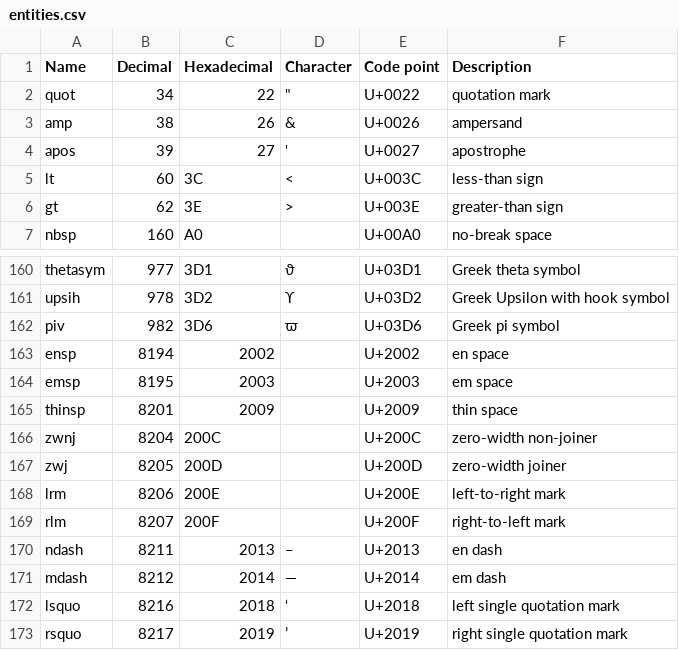
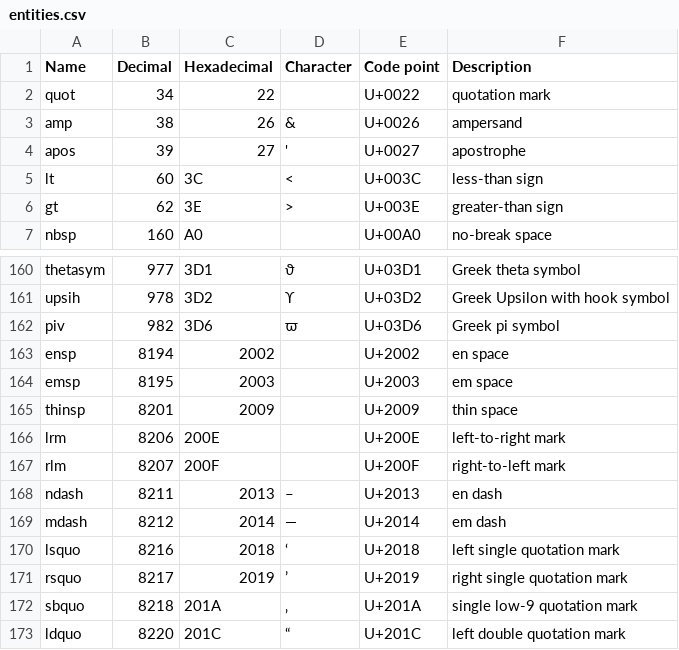
Before and after one commit to ubermichael/isetools, a CSV file: src/resources/data/entities.csv, drawn as a sheet; only a part is shown, gaps mark what is left out; the shorter side is filled out with more unchanged rows.

Commit message:
now consuming csv table with the character entities.

```diff
--- a/src/resources/data/entities.csv
+++ b/src/resources/data/entities.csv
@@ -1,3 +1,3 @@
 Name,Decimal,Hexadecimal,Character,Code point,Description
-quot,34,22,"""",U+0022,quotation mark 
+quot,34,22,,U+0022,quotation mark 
 amp,38,26,&,U+0026,ampersand
@@ -165,4 +165,2 @@ emsp,8195,2003, ,U+2003,em space
 thinsp,8201,2009, ,U+2009,thin space
-zwnj,8204,200C, ,U+200C,zero-width non-joiner
-zwj,8205,200D, ,U+200D,zero-width joiner
 lrm,8206,200E, ,U+200E,left-to-right mark
```
Also changed, not shown: 4 other files.
